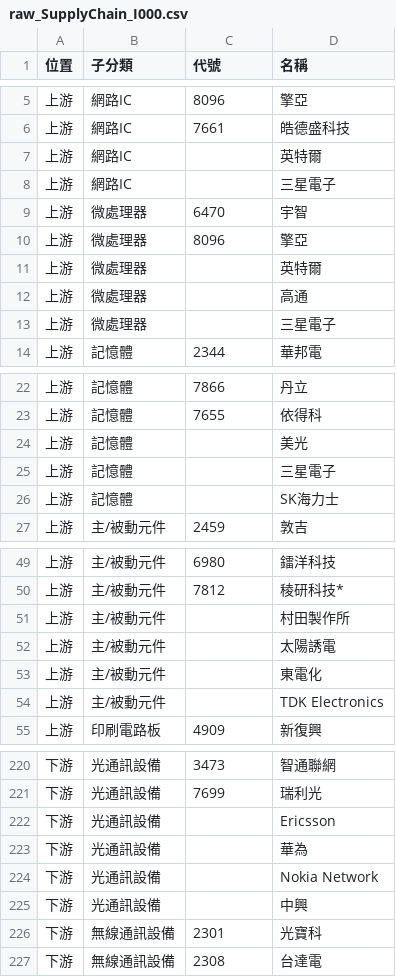
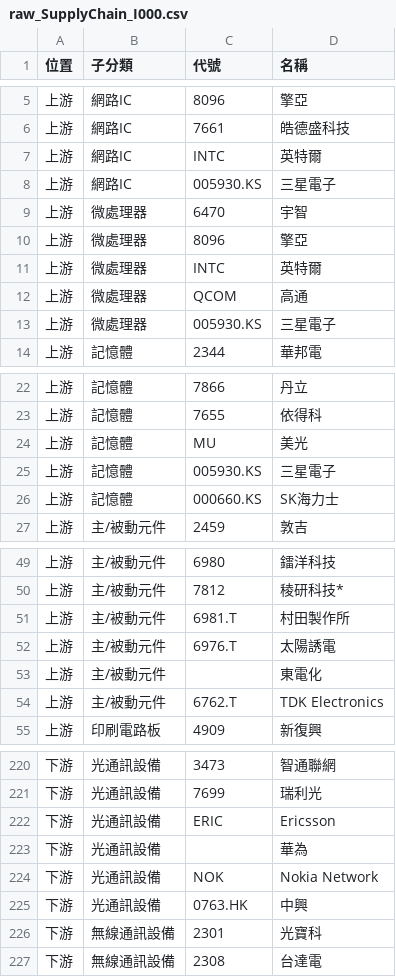
Before and after one commit to wenchiehlee-investment/ic.tpex.org.tw, a CSV file: data/raw_SupplyChain_I000.csv, drawn as a sheet; only a part is shown, gaps mark what is left out; the diff covers the shown part only.

```diff
--- a/data/raw_SupplyChain_I000.csv
+++ b/data/raw_SupplyChain_I000.csv
@@ -6,9 +6,9 @@
 上游,網路IC,7661,皓德盛科技
-上游,網路IC,,英特爾
-上游,網路IC,,三星電子
+上游,網路IC,INTC,英特爾
+上游,網路IC,005930.KS,三星電子
 上游,微處理器,6470,宇智
 上游,微處理器,8096,擎亞
-上游,微處理器,,英特爾
-上游,微處理器,,高通
-上游,微處理器,,三星電子
+上游,微處理器,INTC,英特爾
+上游,微處理器,QCOM,高通
+上游,微處理器,005930.KS,三星電子
 上游,記憶體,2344,華邦電
@@ -23,5 +23,5 @@
 上游,記憶體,7655,依得科
-上游,記憶體,,美光
-上游,記憶體,,三星電子
-上游,記憶體,,SK海力士
+上游,記憶體,MU,美光
+上游,記憶體,005930.KS,三星電子
+上游,記憶體,000660.KS,SK海力士
 上游,主/被動元件,2459,敦吉
@@ -50,6 +50,6 @@
 上游,主/被動元件,7812,稜研科技*
-上游,主/被動元件,,村田製作所
-上游,主/被動元件,,太陽誘電
+上游,主/被動元件,6981.T,村田製作所
+上游,主/被動元件,6976.T,太陽誘電
 上游,主/被動元件,,東電化
-上游,主/被動元件,,TDK Electronics
+上游,主/被動元件,6762.T,TDK Electronics
 上游,印刷電路板,4909,新復興
@@ -221,6 +221,6 @@
 下游,光通訊設備,7699,瑞利光
-下游,光通訊設備,,Ericsson
+下游,光通訊設備,ERIC,Ericsson
 下游,光通訊設備,,華為
-下游,光通訊設備,,Nokia Network
-下游,光通訊設備,,中興
+下游,光通訊設備,NOK,Nokia Network
+下游,光通訊設備,0763.HK,中興
 下游,無線通訊設備,2301,光寶科
```
Also changed, not shown: 8 edited cells elsewhere in this file, data/raw_SupplyChain_5300.csv, data/raw_SupplyChain_6000.csv, 18 other files.
